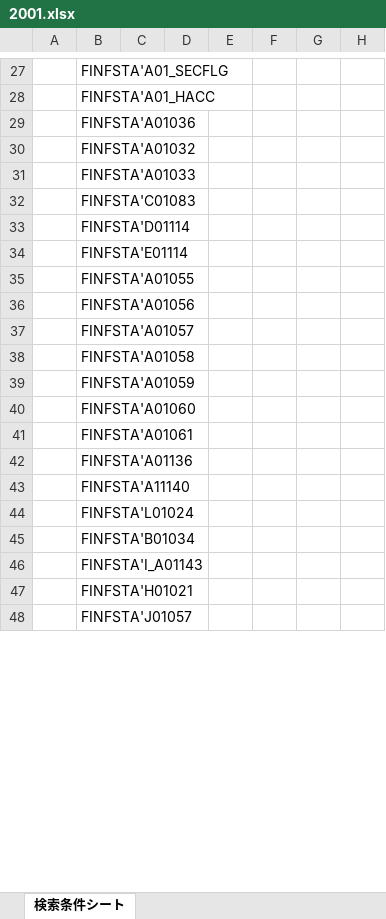
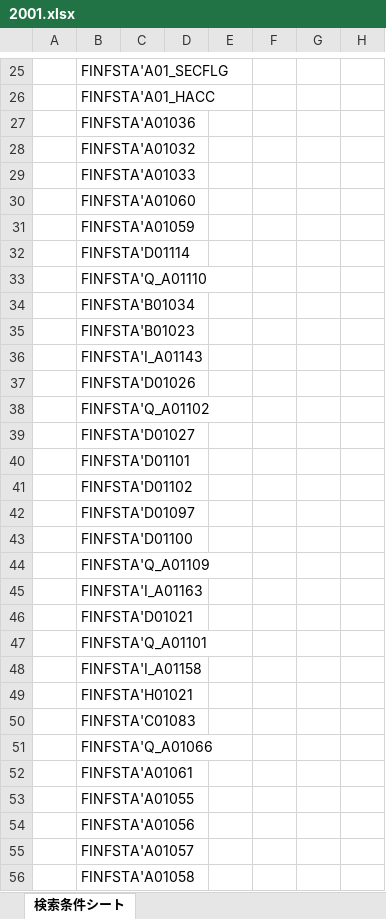
Before and after one commit to hessihan/eps_foracasting, an Excel workbook: data/raw/FQ/FINFSTA_quarterly_consolidated/2001.xlsx, sheet 検索条件シート, drawn as a sheet; only a part is shown, gaps mark what is left out; values as stored, in another font and other column widths than the file's, no borders; removed rows and columns are numbered as before the commit, all else as after; rows hold the shown columns only; the diff covers the shown part only; the diff names each change by its address in the sheet, - before the commit and + after, or states it on an @@ line.

```diff
--- a/data/raw/FQ/FINFSTA_quarterly_consolidated/2001.xlsx (sheet 検索条件シート)
+++ b/data/raw/FQ/FINFSTA_quarterly_consolidated/2001.xlsx (sheet 検索条件シート)
@@ row 40 moved to row 30: FINFSTA'A01060 @@
@@ row 39 moved to row 31: FINFSTA'A01059 @@
+row 32:  | FINFSTA'D01114
+row 33:  | FINFSTA'Q_A01110
@@ row 45 moved to row 34: FINFSTA'B01034 @@
@@ row 49 moved to row 35: FINFSTA'B01023 @@
@@ row 46 moved to row 36: FINFSTA'I_A01143 @@
+row 37:  | FINFSTA'D01026
+row 38:  | FINFSTA'Q_A01102
@@ row 50 moved to row 39: FINFSTA'D01027 @@
+row 40:  | FINFSTA'D01101
+row 41:  | FINFSTA'D01102
+row 42:  | FINFSTA'D01097
+row 43:  | FINFSTA'D01100
+row 44:  | FINFSTA'Q_A01109
+row 45:  | FINFSTA'I_A01163
+row 46:  | FINFSTA'D01021
+row 47:  | FINFSTA'Q_A01101
+row 48:  | FINFSTA'I_A01158
@@ row 47 moved to row 49: FINFSTA'H01021 @@
-B51: FINFSTA'D01114
+B51: FINFSTA'Q_A01066
-B52: FINFSTA'E01114
+B52: FINFSTA'A01061
-row 41:  | FINFSTA'A01061
-row 42:  | FINFSTA'A01136
-row 43:  | FINFSTA'A11140
-row 44:  | FINFSTA'L01024
-row 48:  | FINFSTA'J01057
```
Also changed, not shown: 26 added rows, 19 removed rows, 15 moved rows and 19 edited cells elsewhere in this sheet, sheet 決算期ベース.有価証券報告書優先.連結優先(IFRS優先), data/raw/FQ/FINFSTA_quarterly_consolidated/1999.xlsx, data/raw/FQ/FINFSTA_quarterly_consolidated/2000.xlsx, 43 other files.
